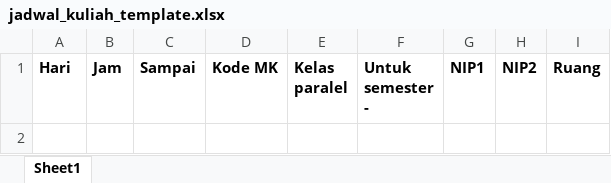
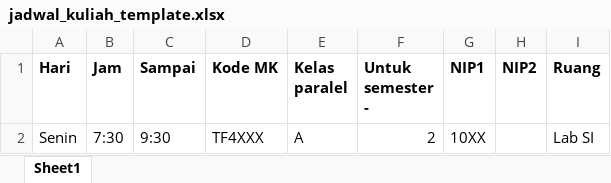
Before and after one commit to CynthiaBudiono/praktikum_ukp, an Excel workbook: assets/template/jadwal_kuliah_template.xlsx, sheet Sheet1, drawn as a sheet; values as stored, in another font and other column widths than the file's, no borders; the diff names each change by its address in the sheet, - before the commit and + after, or states it on an @@ line.

Commit message:
bug template

```diff
--- a/assets/template/jadwal_kuliah_template.xlsx (sheet Sheet1)
+++ b/assets/template/jadwal_kuliah_template.xlsx (sheet Sheet1)
+row 2: Senin | 7:30 | 9:30 | TF4XXX | A | 2 | 10XX |  | Lab SI
```
Also changed, not shown: assets/template/dosen_template.xlsx, assets/template/jadwal_praktikum_template.xlsx, 7 other files.
